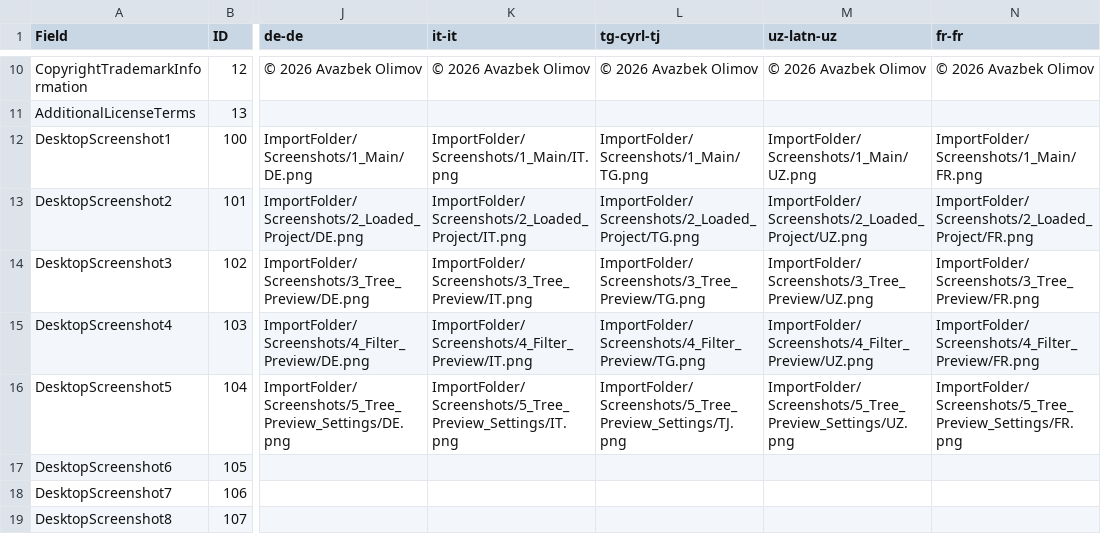
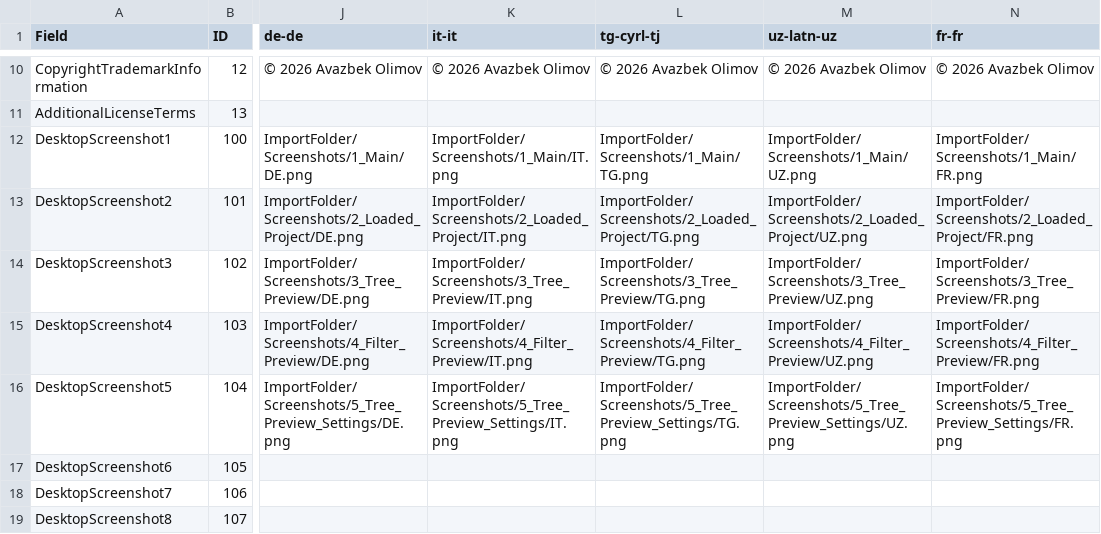
Before and after one commit to IkromjonAliev1177/DevProjex, a CSV file: Packaging/Windows/StoreListing/ImportFolder/listingData.csv, drawn as a sheet; only a part is shown, gaps mark what is left out; the diff names each change by its address in the sheet, - before the commit and + after, or states it on an @@ line.

```diff
--- a/Packaging/Windows/StoreListing/ImportFolder/listingData.csv
+++ b/Packaging/Windows/StoreListing/ImportFolder/listingData.csv
-L16 (tg-cyrl-tj): ImportFolder/Screenshots/5_Tree_Preview_Settings/TJ.png
+L16 (tg-cyrl-tj): ImportFolder/Screenshots/5_Tree_Preview_Settings/TG.png
```
Also changed, not shown: Packaging/Windows/StoreListing/listingData.csv, 1 other file.
